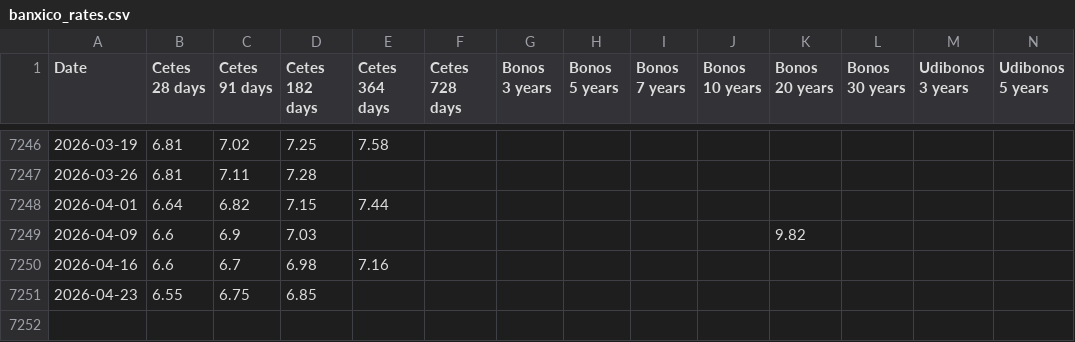
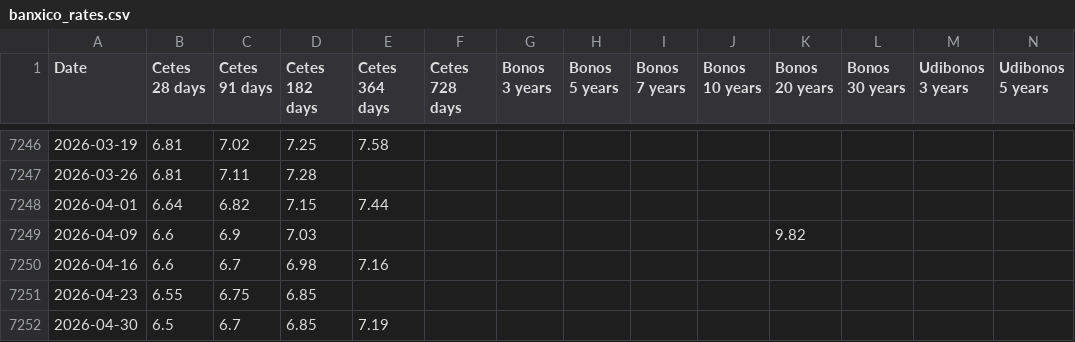
Before and after one commit to geralfcfm/banxico-rates, a CSV file: data/banxico_rates.csv, drawn as a sheet; only a part is shown, gaps mark what is left out; rows hold the shown columns only; the diff names each change by its address in the sheet, - before the commit and + after, or states it on an @@ line.

```diff
--- a/data/banxico_rates.csv
+++ b/data/banxico_rates.csv
+row 7252: 2026-04-30 | 6.5 | 6.7 | 6.85 | 7.19
```
